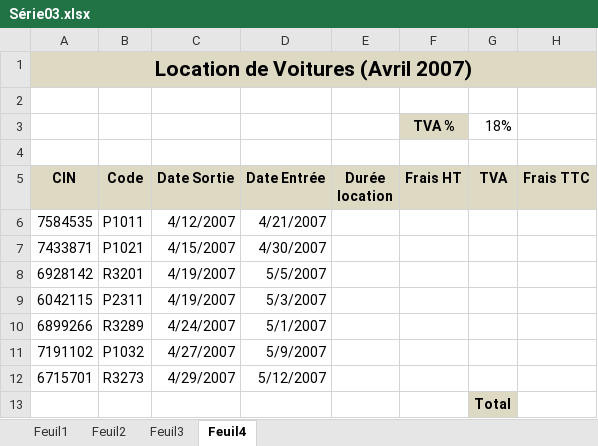
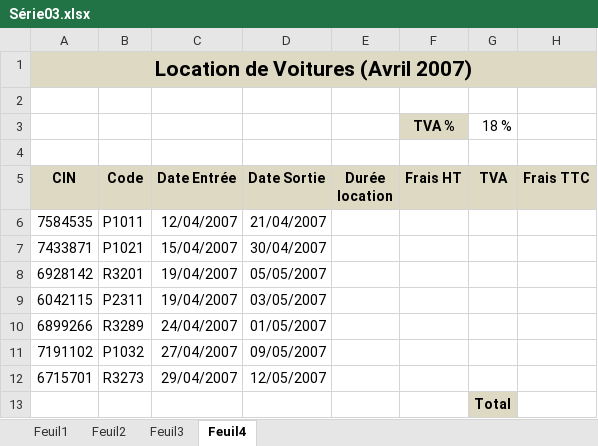
Before and after one commit to manimanis/4ECO, an Excel workbook: classeurs/Série03.xlsx, sheet Feuil4, drawn as a sheet; values as stored, in another font and other column widths than the file's, no borders; removed rows and columns are numbered as before the commit, all else as after; the diff names each change by its address in the sheet, - before the commit and + after, or states it on an @@ line.

```diff
--- a/classeurs/Série03.xlsx (sheet Feuil4)
+++ b/classeurs/Série03.xlsx (sheet Feuil4)
-column C (Date Sortie), rows 6-12: 4/12/2007 | 4/15/2007 | 4/19/2007 | 4/19/2007 | 4/24/2007 | 4/27/2007 | 4/29/2007
+column D (Date Sortie), rows 6-12: 21/04/2007 | 30/04/2007 | 05/05/2007 | 03/05/2007 | 01/05/2007 | 09/05/2007 | 12/05/2007
-G3 (TVA): 18%
+G3 (TVA): 18 %
-C6 (Date Entrée): 4/21/2007
+C6 (Date Entrée): 12/04/2007
-C7 (Date Entrée): 4/30/2007
+C7 (Date Entrée): 15/04/2007
-C8 (Date Entrée): 5/5/2007
+C8 (Date Entrée): 19/04/2007
-C9 (Date Entrée): 5/3/2007
+C9 (Date Entrée): 19/04/2007
-C10 (Date Entrée): 5/1/2007
+C10 (Date Entrée): 24/04/2007
-C11 (Date Entrée): 5/9/2007
+C11 (Date Entrée): 27/04/2007
-C12 (Date Entrée): 5/12/2007
+C12 (Date Entrée): 29/04/2007
```
Also changed, not shown: classeurs/filtrage_automatique.xlsx, 8 other files.
